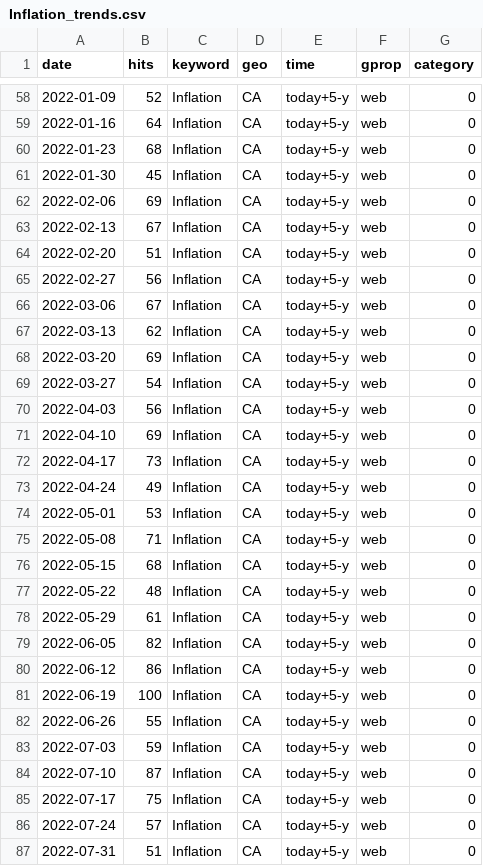
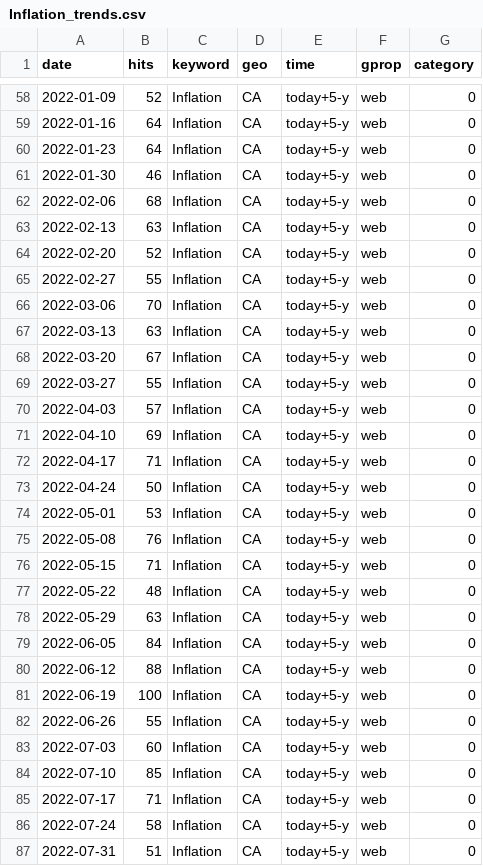
Before and after one commit to nadoune/automate_Rscript, a CSV file: data/Inflation_trends.csv, drawn as a sheet; only a part is shown, gaps mark what is left out; the diff covers the shown part only.

```diff
--- a/data/Inflation_trends.csv
+++ b/data/Inflation_trends.csv
@@ -59,29 +59,29 @@
 2022-01-16,64,"Inflation","CA","today+5-y","web",0
-2022-01-23,68,"Inflation","CA","today+5-y","web",0
-2022-01-30,45,"Inflation","CA","today+5-y","web",0
-2022-02-06,69,"Inflation","CA","today+5-y","web",0
-2022-02-13,67,"Inflation","CA","today+5-y","web",0
-2022-02-20,51,"Inflation","CA","today+5-y","web",0
-2022-02-27,56,"Inflation","CA","today+5-y","web",0
-2022-03-06,67,"Inflation","CA","today+5-y","web",0
-2022-03-13,62,"Inflation","CA","today+5-y","web",0
-2022-03-20,69,"Inflation","CA","today+5-y","web",0
-2022-03-27,54,"Inflation","CA","today+5-y","web",0
-2022-04-03,56,"Inflation","CA","today+5-y","web",0
+2022-01-23,64,"Inflation","CA","today+5-y","web",0
+2022-01-30,46,"Inflation","CA","today+5-y","web",0
+2022-02-06,68,"Inflation","CA","today+5-y","web",0
+2022-02-13,63,"Inflation","CA","today+5-y","web",0
+2022-02-20,52,"Inflation","CA","today+5-y","web",0
+2022-02-27,55,"Inflation","CA","today+5-y","web",0
+2022-03-06,70,"Inflation","CA","today+5-y","web",0
+2022-03-13,63,"Inflation","CA","today+5-y","web",0
+2022-03-20,67,"Inflation","CA","today+5-y","web",0
+2022-03-27,55,"Inflation","CA","today+5-y","web",0
+2022-04-03,57,"Inflation","CA","today+5-y","web",0
 2022-04-10,69,"Inflation","CA","today+5-y","web",0
-2022-04-17,73,"Inflation","CA","today+5-y","web",0
-2022-04-24,49,"Inflation","CA","today+5-y","web",0
+2022-04-17,71,"Inflation","CA","today+5-y","web",0
+2022-04-24,50,"Inflation","CA","today+5-y","web",0
 2022-05-01,53,"Inflation","CA","today+5-y","web",0
-2022-05-08,71,"Inflation","CA","today+5-y","web",0
-2022-05-15,68,"Inflation","CA","today+5-y","web",0
+2022-05-08,76,"Inflation","CA","today+5-y","web",0
+2022-05-15,71,"Inflation","CA","today+5-y","web",0
 2022-05-22,48,"Inflation","CA","today+5-y","web",0
-2022-05-29,61,"Inflation","CA","today+5-y","web",0
-2022-06-05,82,"Inflation","CA","today+5-y","web",0
-2022-06-12,86,"Inflation","CA","today+5-y","web",0
+2022-05-29,63,"Inflation","CA","today+5-y","web",0
+2022-06-05,84,"Inflation","CA","today+5-y","web",0
+2022-06-12,88,"Inflation","CA","today+5-y","web",0
 2022-06-19,100,"Inflation","CA","today+5-y","web",0
 2022-06-26,55,"Inflation","CA","today+5-y","web",0
-2022-07-03,59,"Inflation","CA","today+5-y","web",0
-2022-07-10,87,"Inflation","CA","today+5-y","web",0
-2022-07-17,75,"Inflation","CA","today+5-y","web",0
-2022-07-24,57,"Inflation","CA","today+5-y","web",0
+2022-07-03,60,"Inflation","CA","today+5-y","web",0
+2022-07-10,85,"Inflation","CA","today+5-y","web",0
+2022-07-17,71,"Inflation","CA","today+5-y","web",0
+2022-07-24,58,"Inflation","CA","today+5-y","web",0
 2022-07-31,51,"Inflation","CA","today+5-y","web",0
```
Also changed, not shown: 106 edited cells elsewhere in this file, data/Recession_trends.csv, data/SupplyChain_trends.csv.
